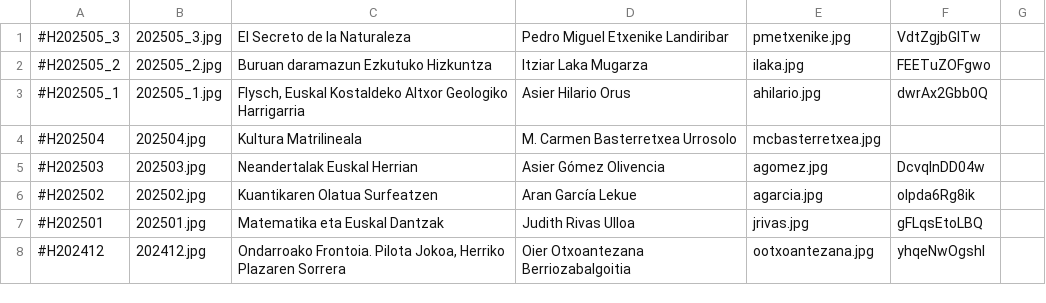
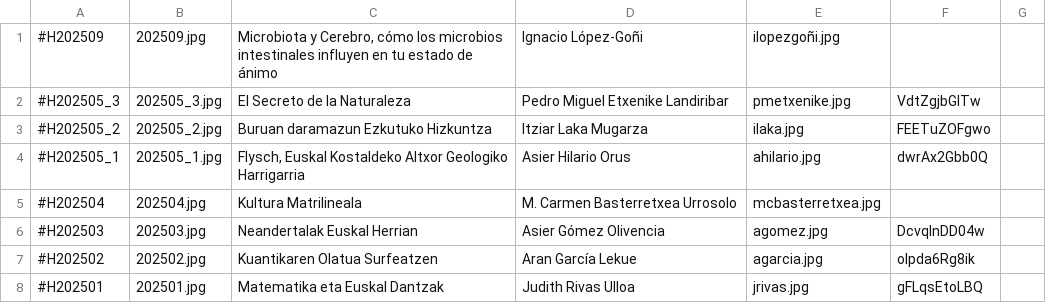
Before and after one commit to zientziarengiltzak/zientziarengiltzak.github.io, a CSV file: Python/hitzaldiak/00_izenburuak.csv, drawn as a sheet; only a part is shown; the shorter side is filled out with more unchanged rows.

Commit message:
2025 Iraileko python fitxategien eguneraketa

```diff
--- a/Python/hitzaldiak/00_izenburuak.csv
+++ b/Python/hitzaldiak/00_izenburuak.csv
@@ -1 +1,2 @@
+#H202509;202509.jpg;Microbiota y Cerebro, cómo los microbios intestinales influyen en tu estado de ánimo;Ignacio López-Goñi;ilopezgoñi.jpg
 #H202505_3;202505_3.jpg;El Secreto de la Naturaleza;Pedro Miguel Etxenike Landiribar;pmetxenike.jpg;VdtZgjbGlTw
```
Also changed, not shown: 2 other files.
